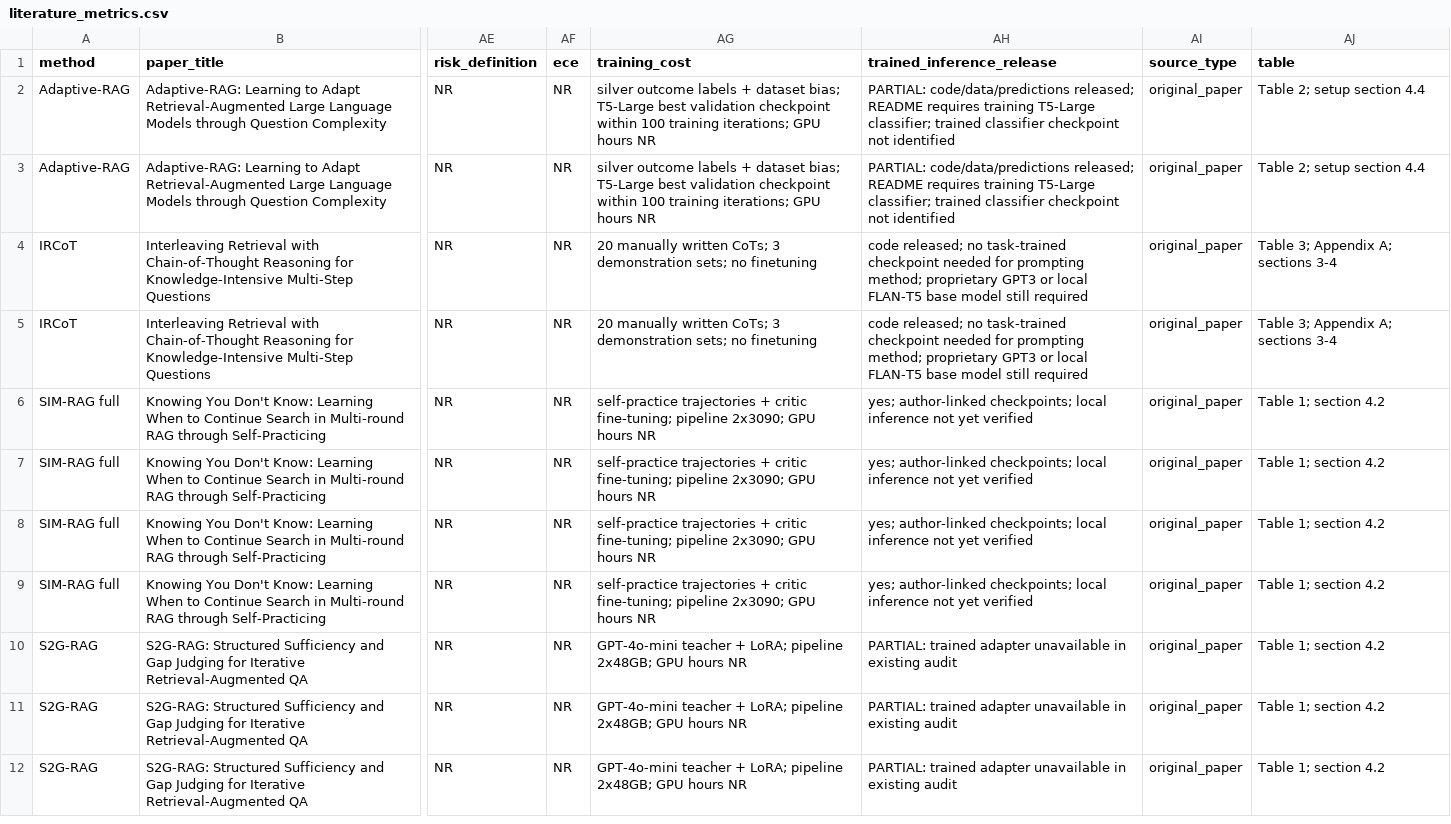
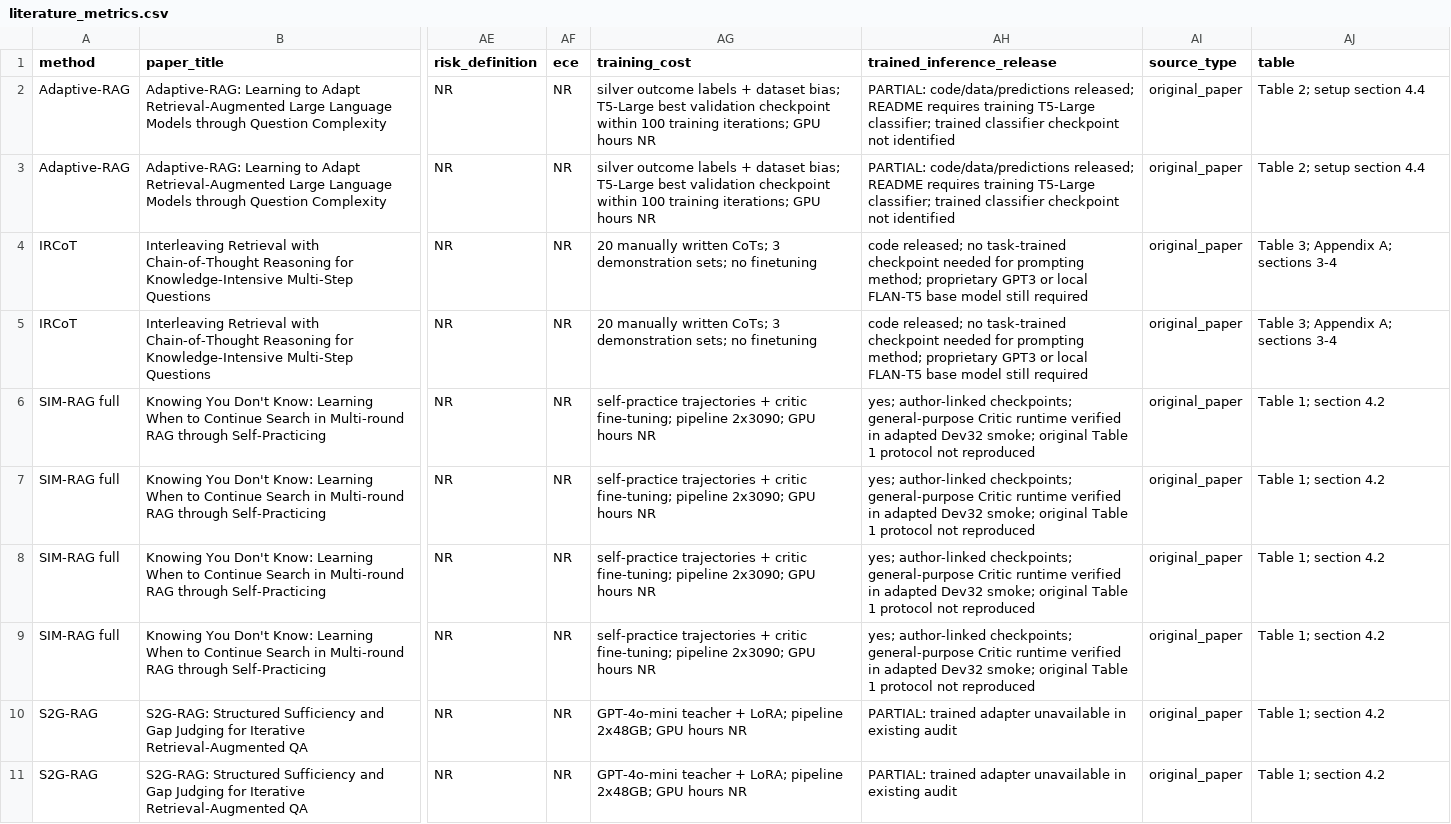
Before and after one commit to s2079481035/RAG, a CSV file: results/paper_v1/literature_metrics.csv, drawn as a sheet; only a part is shown, gaps mark what is left out; the shorter side is filled out with more unchanged rows; the diff names each change by its address in the sheet, - before the commit and + after, or states it on an @@ line.

Commit message:
results: complete SIM-RAG adapted Dev smoke

```diff
--- a/results/paper_v1/literature_metrics.csv
+++ b/results/paper_v1/literature_metrics.csv
-AH6:AH9 (trained_inference_release): …author-linked checkpoints; local inference not yet verified
+AH6:AH9 (trained_inference_release): …author-linked checkpoints; general-purpose Critic runtime verified in adapted Dev32 smoke; original Table 1 protocol not reproduced
```
Also changed, not shown: 12 other files.
